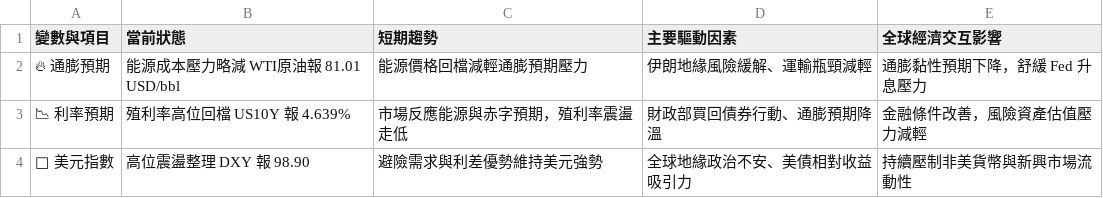
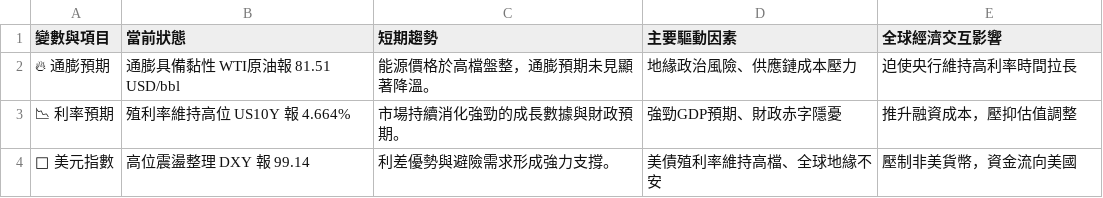
Before and after one commit to soga52-rgb/macro-dashboard, a CSV file: macro_analysis.csv, drawn as a sheet.

```diff
--- a/macro_analysis.csv
+++ b/macro_analysis.csv
@@ -1,4 +1,4 @@
 變數與項目,當前狀態,短期趨勢,主要驅動因素,全球經濟交互影響
-🔥 通膨預期,能源成本壓力略減 WTI原油報 81.01 USD/bbl,能源價格回檔減輕通膨預期壓力,伊朗地緣風險緩解、運輸瓶頸減輕,通膨黏性預期下降，舒緩 Fed 升息壓力
-📉 利率預期,殖利率高位回檔 US10Y 報 4.639%,市場反應能源與赤字預期，殖利率震盪走低,財政部買回債券行動、通膨預期降溫,金融條件改善，風險資產估值壓力減輕
-🦅 美元指數,高位震盪整理 DXY 報 98.90,避險需求與利差優勢維持美元強勢,全球地緣政治不安、美債相對收益吸引力,持續壓制非美貨幣與新興市場流動性
+🔥 通膨預期,通膨具備黏性 WTI原油報 81.51 USD/bbl,能源價格於高檔盤整，通膨預期未見顯著降溫。,地緣政治風險、供應鏈成本壓力,迫使央行維持高利率時間拉長
+📉 利率預期,殖利率維持高位 US10Y 報 4.664%,市場持續消化強勁的成長數據與財政預期。,強勁GDP預期、財政赤字隱憂,推升融資成本，壓抑估值調整
+🦅 美元指數,高位震盪整理 DXY 報 99.14,利差優勢與避險需求形成強力支撐。,美債殖利率維持高檔、全球地緣不安,壓制非美貨幣，資金流向美國
```
Also changed, not shown: 5 other files.
